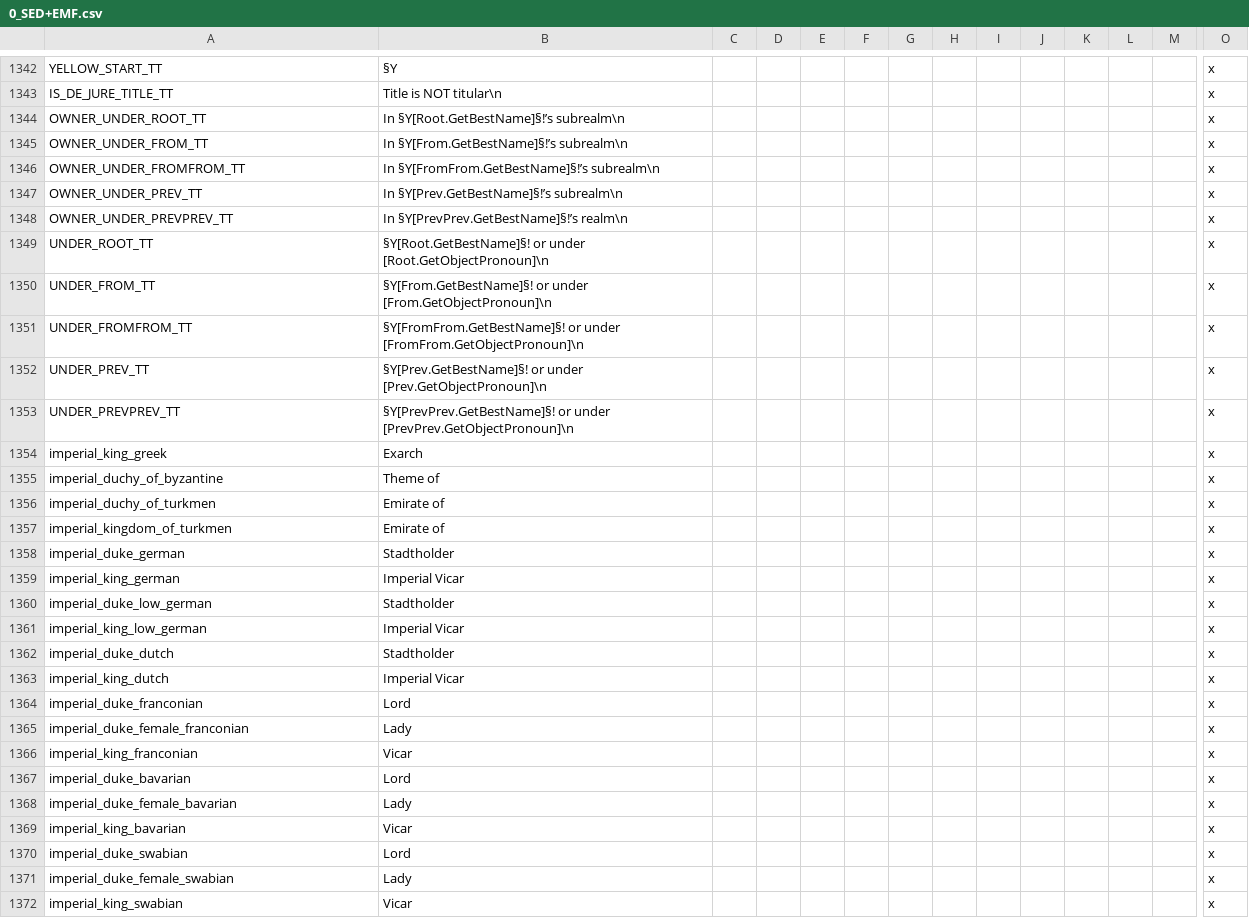
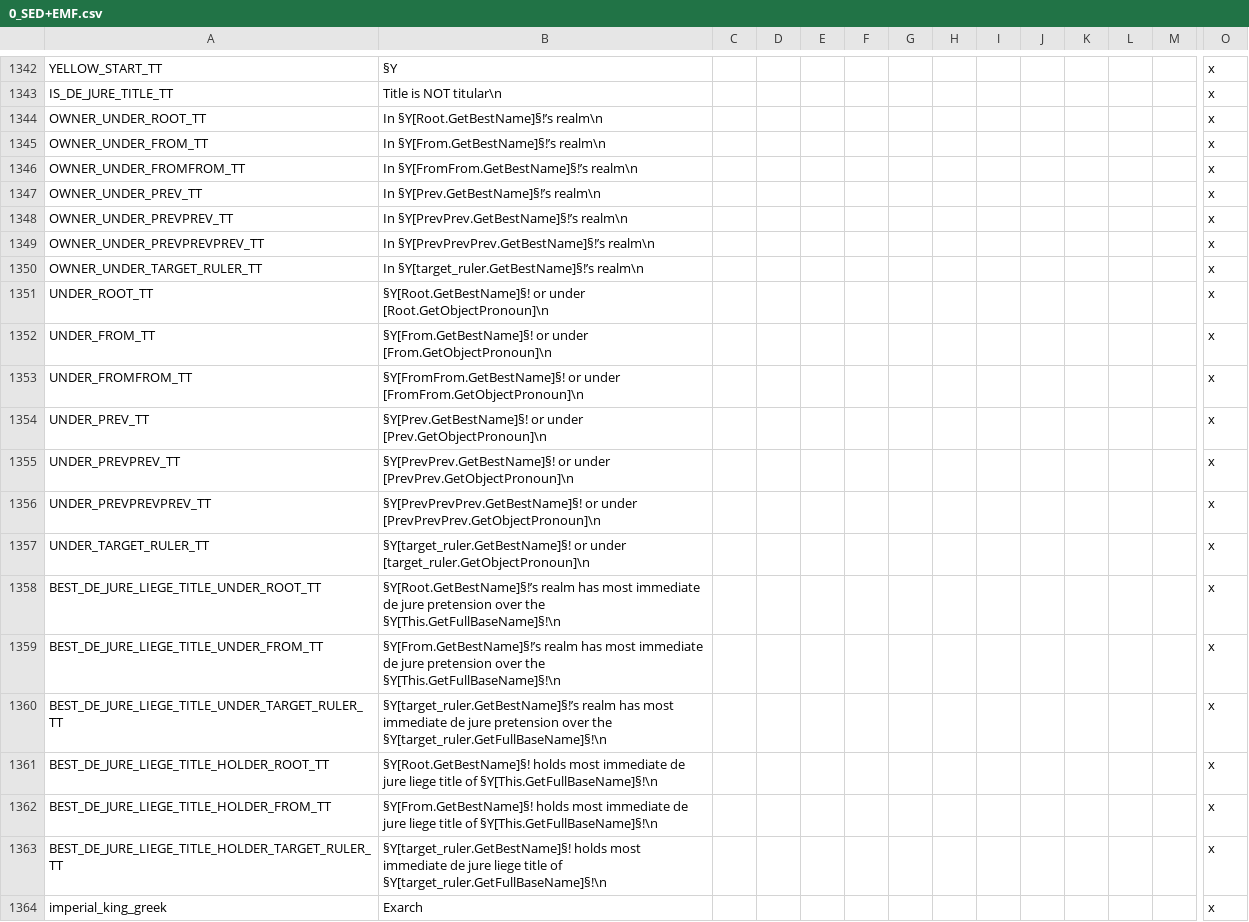
Before and after one commit to escalonn/sed2, a CSV file: build/SED2+EMF/localisation/0_SED+EMF.csv, drawn as a sheet; only a part is shown, gaps mark what is left out; the shorter side is filled out with more unchanged rows; rows hold the shown columns only; the diff names each change by its address in the sheet, - before the commit and + after, or states it on an @@ line.

```diff
--- a/build/SED2+EMF/localisation/0_SED+EMF.csv
+++ b/build/SED2+EMF/localisation/0_SED+EMF.csv
-B1344: In §Y[Root.GetBestName]§!’s subrealm\n
+B1344: In §Y[Root.GetBestName]§!’s realm\n
-B1345: In §Y[From.GetBestName]§!’s subrealm\n
+B1345: In §Y[From.GetBestName]§!’s realm\n
-B1346: In §Y[FromFrom.GetBestName]§!’s subrealm\n
+B1346: In §Y[FromFrom.GetBestName]§!’s realm\n
-B1347: In §Y[Prev.GetBestName]§!’s subrealm\n
+B1347: In §Y[Prev.GetBestName]§!’s realm\n
+row 1349: OWNER_UNDER_PREVPREVPREV_TT | In §Y[PrevPrevPrev.GetBestName]§!’s realm\n |  |  |  |  |  |  |  |  |  |  |  | x
+row 1350: OWNER_UNDER_TARGET_RULER_TT | In §Y[target_ruler.GetBestName]§!’s realm\n |  |  |  |  |  |  |  |  |  |  |  | x
+row 1356: UNDER_PREVPREVPREV_TT | §Y[PrevPrevPrev.GetBestName]§! or under [PrevPrevPrev.GetObjectPronoun]\n |  |  |  |  |  |  |  |  |  |  |  | x
+row 1357: UNDER_TARGET_RULER_TT | §Y[target_ruler.GetBestName]§! or under [target_ruler.GetObjectPronoun]\n |  |  |  |  |  |  |  |  |  |  |  | x
+row 1358: BEST_DE_JURE_LIEGE_TITLE_UNDER_ROOT_TT | §Y[Root.GetBestName]§!’s realm has most immediate de jure pretension over the §Y[This.GetFullBaseName]§!\n |  |  |  |  |  |  |  |  |  |  |  | x
+row 1359: BEST_DE_JURE_LIEGE_TITLE_UNDER_FROM_TT | §Y[From.GetBestName]§!’s realm has most immediate de jure pretension over the §Y[This.GetFullBaseName]§!\n |  |  |  |  |  |  |  |  |  |  |  | x
+row 1360: BEST_DE_JURE_LIEGE_TITLE_UNDER_TARGET_RULER_TT | §Y[target_ruler.GetBestName]§!’s realm has most immediate de jure pretension over the §Y[target_ruler.GetFullBaseName]§!\n |  |  |  |  |  |  |  |  |  |  |  | x
+row 1361: BEST_DE_JURE_LIEGE_TITLE_HOLDER_ROOT_TT | §Y[Root.GetBestName]§! holds most immediate de jure liege title of §Y[This.GetFullBaseName]§!\n |  |  |  |  |  |  |  |  |  |  |  | x
+row 1362: BEST_DE_JURE_LIEGE_TITLE_HOLDER_FROM_TT | §Y[From.GetBestName]§! holds most immediate de jure liege title of §Y[This.GetFullBaseName]§!\n |  |  |  |  |  |  |  |  |  |  |  | x
+row 1363: BEST_DE_JURE_LIEGE_TITLE_HOLDER_TARGET_RULER_TT | §Y[target_ruler.GetBestName]§! holds most immediate de jure liege title of §Y[target_ruler.GetFullBaseName]§!\n |  |  |  |  |  |  |  |  |  |  |  | x
```
Also changed, not shown: build/SED2/localisation/1_hip_core.csv, build/SED2/localisation/A_DuchiesKingdomsandEmpires_de_jure.csv, 11 other files.
